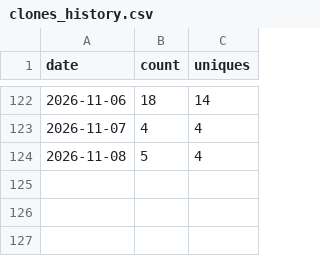
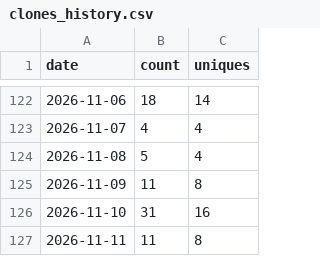
Before and after one commit to aws-samples/sample-pcap-analyzer-mcp, a CSV file: traffic-data/clones_history.csv, drawn as a sheet; only a part is shown, gaps mark what is left out.

```diff
--- a/traffic-data/clones_history.csv
+++ b/traffic-data/clones_history.csv
@@ -124 +124,4 @@ date,count,uniques
 2026-11-08,5,4
+2026-11-09,11,8
+2026-11-10,31,16
+2026-11-11,11,8
```
Also changed, not shown: traffic-data/views_history.csv, 8 other files.
